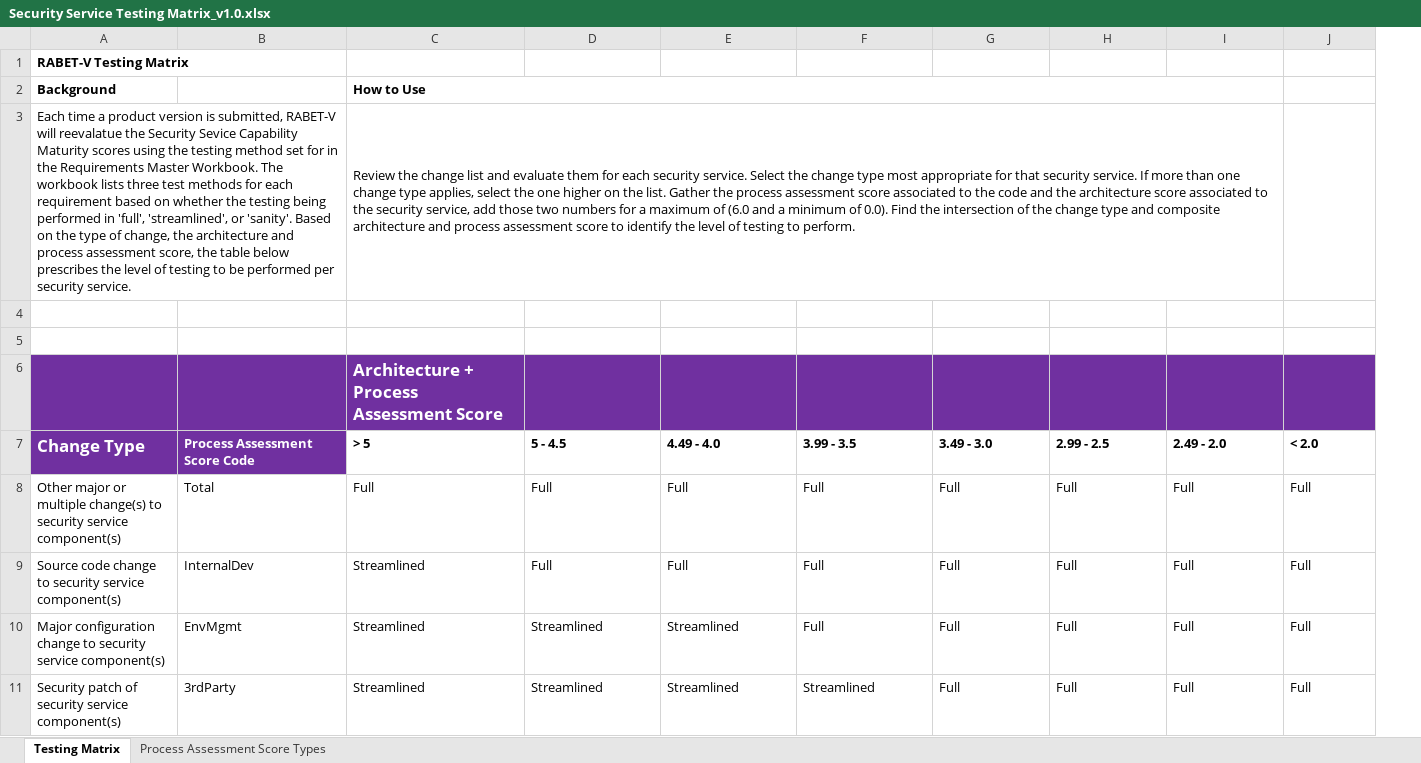
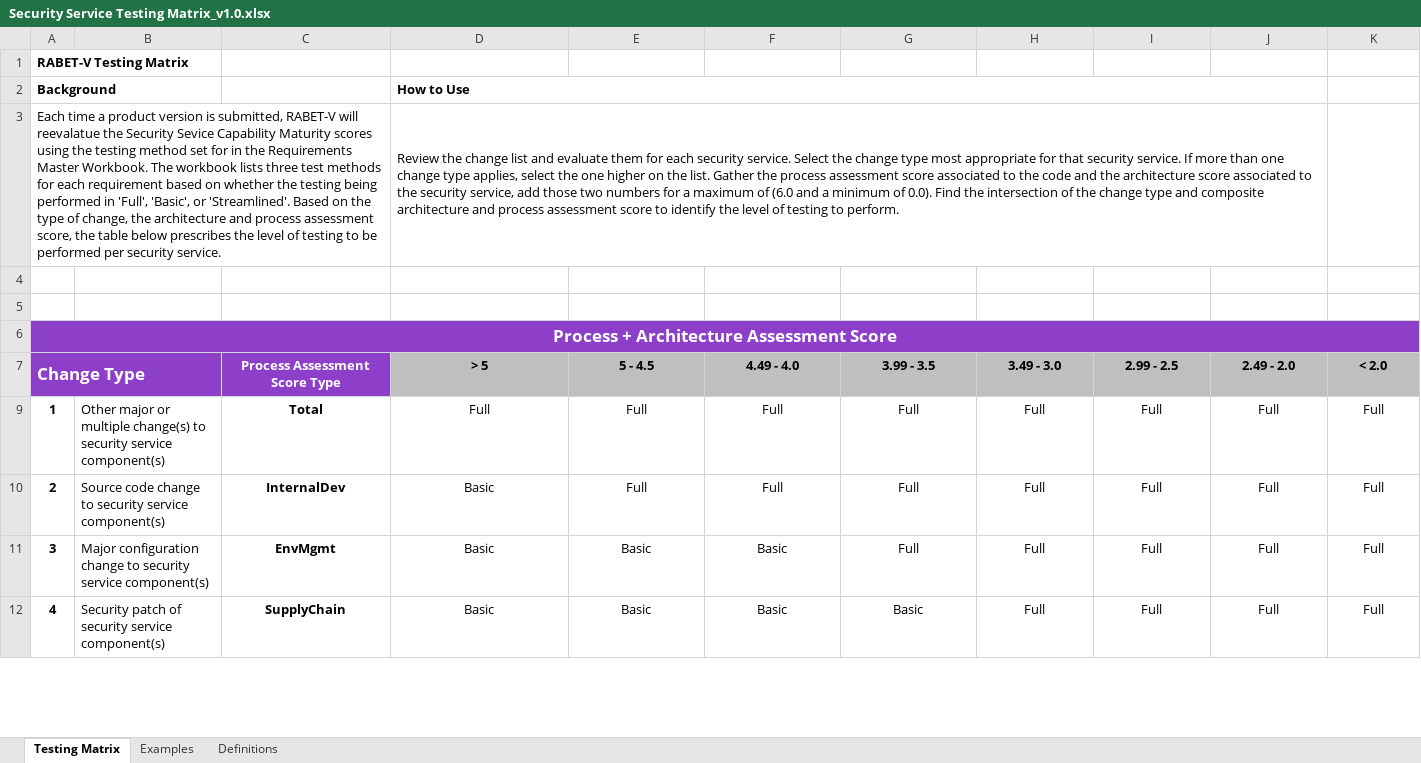
Before and after one commit to it-dept-cis/RABET-V-Pilot, an Excel workbook: report/source/Supporting/Security Service Testing Matrix_v1.0.xlsx, sheet Testing Matrix, drawn as a sheet; only a part is shown; values as stored, in another font and other column widths than the file's, no borders; conditional formats not drawn; removed rows and columns are numbered as before the commit, all else as after; the diff covers the shown part only; the diff names each change by its address in the sheet, - before the commit and + after, or states it on an @@ line.

```diff
--- a/report/source/Supporting/Security Service Testing Matrix_v1.0.xlsx (sheet Testing Matrix)
+++ b/report/source/Supporting/Security Service Testing Matrix_v1.0.xlsx (sheet Testing Matrix)
-sheet tab: Process Assessment Score Types
+sheet tab: Definitions
+sheet tab: Examples
+column A (Change Type), rows 1-6: RABET-V Testing Matrix | Background | Each time a product version is submitted, RABET-V will reevalatue the Security Sevice Capability Maturity scores using the testing method set for in the Requirements Master Workbook. The workbook lists three test methods for each requirement based on whether the testing being performed in 'Full', 'Basic', or 'Streamlined'. Based on the type of change, the architecture and process assessment score, the table below prescribes the level of testing to be performed per security service. |  |  | Process + Architecture Assessment Score; rows 9-12: 1 | 2 | 3 | 4
-B1: RABET-V Testing Matrix
+B1: (empty)
-B2: Background
+B2: (empty)
-B3: Each time a product version is submitted, RABET-V will reevalatue the Security Sevice Capability Maturity scores using the testing method set for in the Requirements Master Workbook. The workbook lists three test methods for each requirement based on whether the testing being performed in 'full', 'streamlined', or 'sanity'. Based on the type of change, the architecture and process assessment score, the table below prescribes the level of testing to be performed per security service.
+B3: (empty)
-A3:B3 merged
-B6:K6 fill: #7030A0
+B6:K6 fill: #8D3FCA
-D6 (> 5): Architecture + Process Assessment Score
+D6 (> 5): (empty)
-B7: Change Type
+B7: (empty)
-B7:C7 fill: #7030A0
+B7:C7 fill: #8D3FCA
-C7: Process Assessment Score Code
+C7: Process Assessment Score Type
-C7:K7 alignment: left
+C7:K7 alignment: center
-D7:K7 fill: none
+D7:K7 fill: #BFBFBF
-C9:K12 alignment: left
+C9:K12 alignment: center
-C9:C12 bold: off
+C9:C12 bold: on
-D10:D12 (> 5): Streamlined
+D10:D12 (> 5): Basic
-E11:E12 (5 - 4.5): Streamlined
+E11:E12 (5 - 4.5): Basic
-F11:F12 (4.49 - 4.0): Streamlined
+F11:F12 (4.49 - 4.0): Basic
-C12 (Process Assessment Score Type): 3rdParty
+C12 (Process Assessment Score Type): SupplyChain
-G12 (3.99 - 3.5): Streamlined
+G12 (3.99 - 3.5): Basic
```
Also changed, not shown: 4 added rows, 4 removed rows, 10 edited cells and cell formats elsewhere in this sheet, sheet Definitions, hidden cells, report/source/Supporting/Requirements Master Workbook_v1.0.xlsx, 1 other file.
